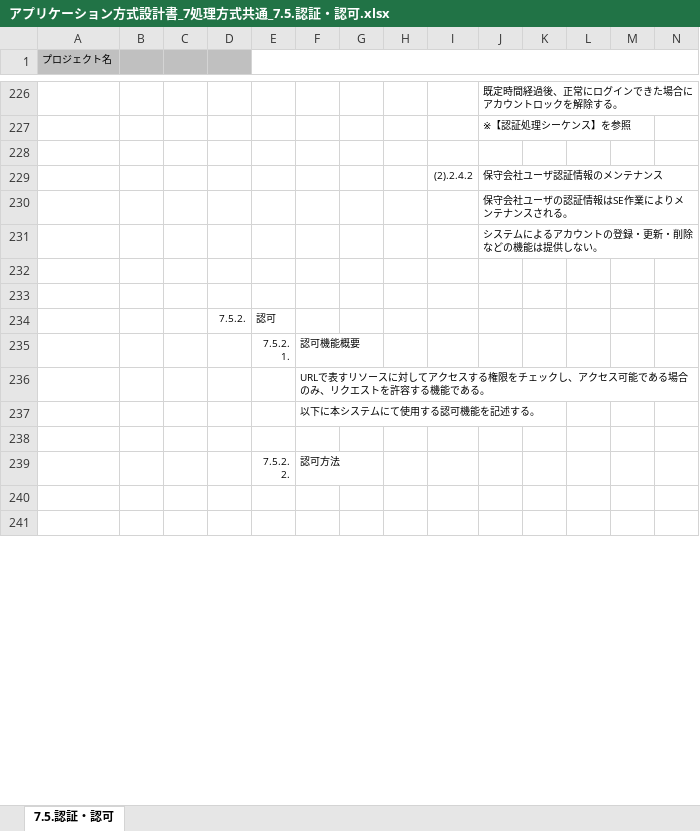
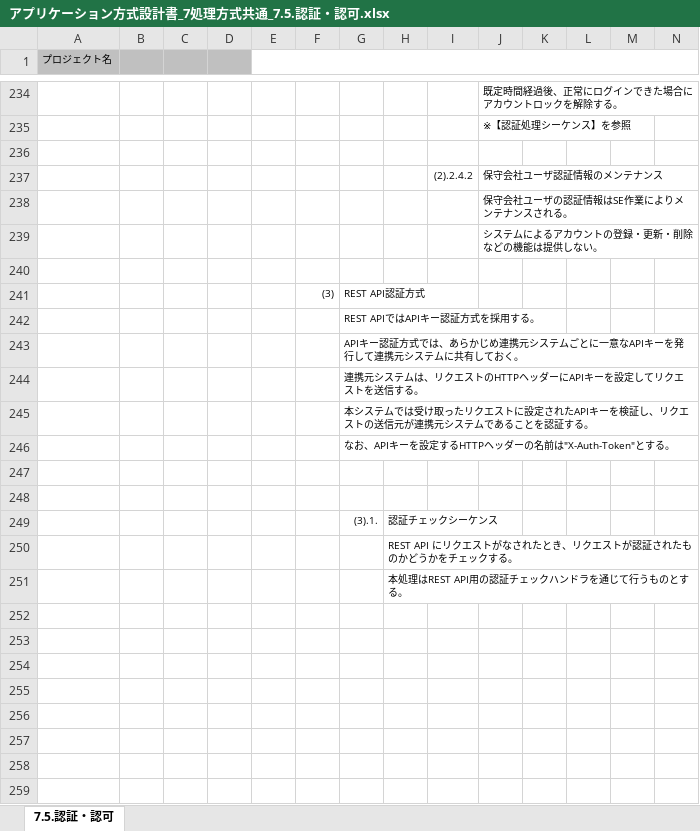
Before and after one commit to Fintan-contents/application-architecture-sample, an Excel workbook: nablarch_sample/アプリケーション方式設計書_7処理方式共通_7.5.認証・認可.xlsx, sheet 7.5.認証・認可, drawn as a sheet; only a part is shown, gaps mark what is left out; the shorter side is filled out with more unchanged rows; values as stored, in another font and other column widths than the file's, no borders; charts and pictures not drawn; rows hold the shown columns only; the diff covers the shown part only; the diff names each change by its address in the sheet, - before the commit and + after, or states it on an @@ line.

```diff
--- a/nablarch_sample/アプリケーション方式設計書_7処理方式共通_7.5.認証・認可.xlsx (sheet 7.5.認証・認可)
+++ b/nablarch_sample/アプリケーション方式設計書_7処理方式共通_7.5.認証・認可.xlsx (sheet 7.5.認証・認可)
+row 241:  |  |  |  |  | (3) | REST API認証方式
+row 242:  |  |  |  |  |  | REST APIではAPIキー認証方式を採用する。
+row 243:  |  |  |  |  |  | APIキー認証方式では、あらかじめ連携元システムごとに一意なAPIキーを発行して連携元システムに共有しておく。
+row 244:  |  |  |  |  |  | 連携元システムは、リクエストのHTTPヘッダーにAPIキーを設定してリクエストを送信する。
+row 245:  |  |  |  |  |  | 本システムでは受け取ったリクエストに設定されたAPIキーを検証し、リクエストの送信元が連携元システムであることを認証する。
+row 246:  |  |  |  |  |  | なお、APIキーを設定するHTTPヘッダーの名前は"X-Auth-Token"とする。
+row 247: (empty)
+row 248: (empty)
+row 249:  |  |  |  |  |  | (3).1. | 認証チェックシーケンス
+row 250:  |  |  |  |  |  |  | REST API にリクエストがなされたとき、リクエストが認証されたものかどうかをチェックする。
+row 251:  |  |  |  |  |  |  | 本処理はREST API用の認証チェックハンドラを通じて行うものとする。
+row 252: (empty)
+row 253: (empty)
+row 254: (empty)
+row 255: (empty)
+row 256: (empty)
+row 257: (empty)
+row 258: (empty)
+row 259: (empty)
```
Also changed, not shown: 57 added rows, 13 removed rows and 6 edited cells elsewhere in this sheet, formulas that keep their value, charts or pictures, nablarch_sample/アプリケーション方式設計書_2全体概要.xlsx, nablarch_sample/アプリケーション方式設計書_5入力処理方式_5.1.ファイル転送（集信）.xlsx, 22 other files.
